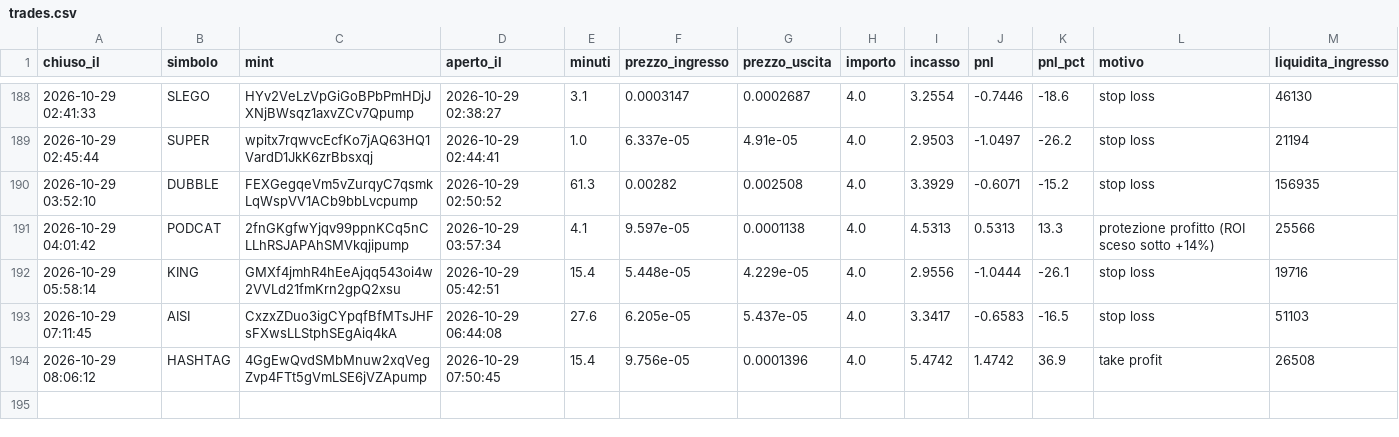
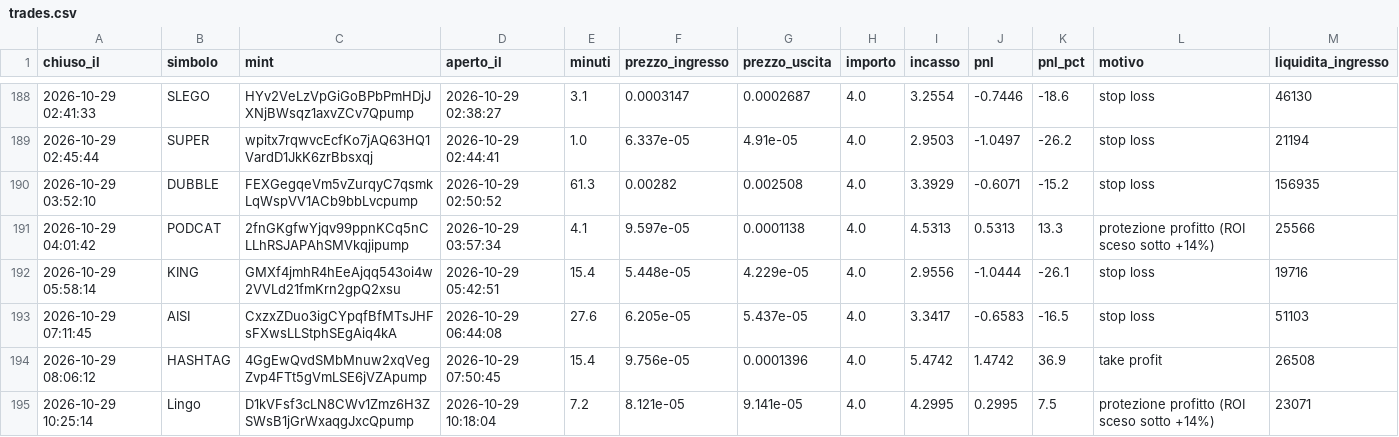
Before and after one commit to rniko1508-ui/Paper-bot, a CSV file: trades.csv, drawn as a sheet; only a part is shown, gaps mark what is left out; the diff names each change by its address in the sheet, - before the commit and + after, or states it on an @@ line.

```diff
--- a/trades.csv
+++ b/trades.csv
+row 195: 2026-10-29 10:25:14 | Lingo | D1kVFsf3cLN8CWv1Zmz6H3ZSWsB1jGrWxaqgJxcQpump | 2026-10-29 10:18:04 | 7.2 | 8.121e-05 | 9.141e-05 | 4.0 | 4.2995 | 0.2995 | 7.5 | protezione profitto (ROI sceso sotto +14%) | 23071
```
Also changed, not shown: observations.csv, 2 other files.
